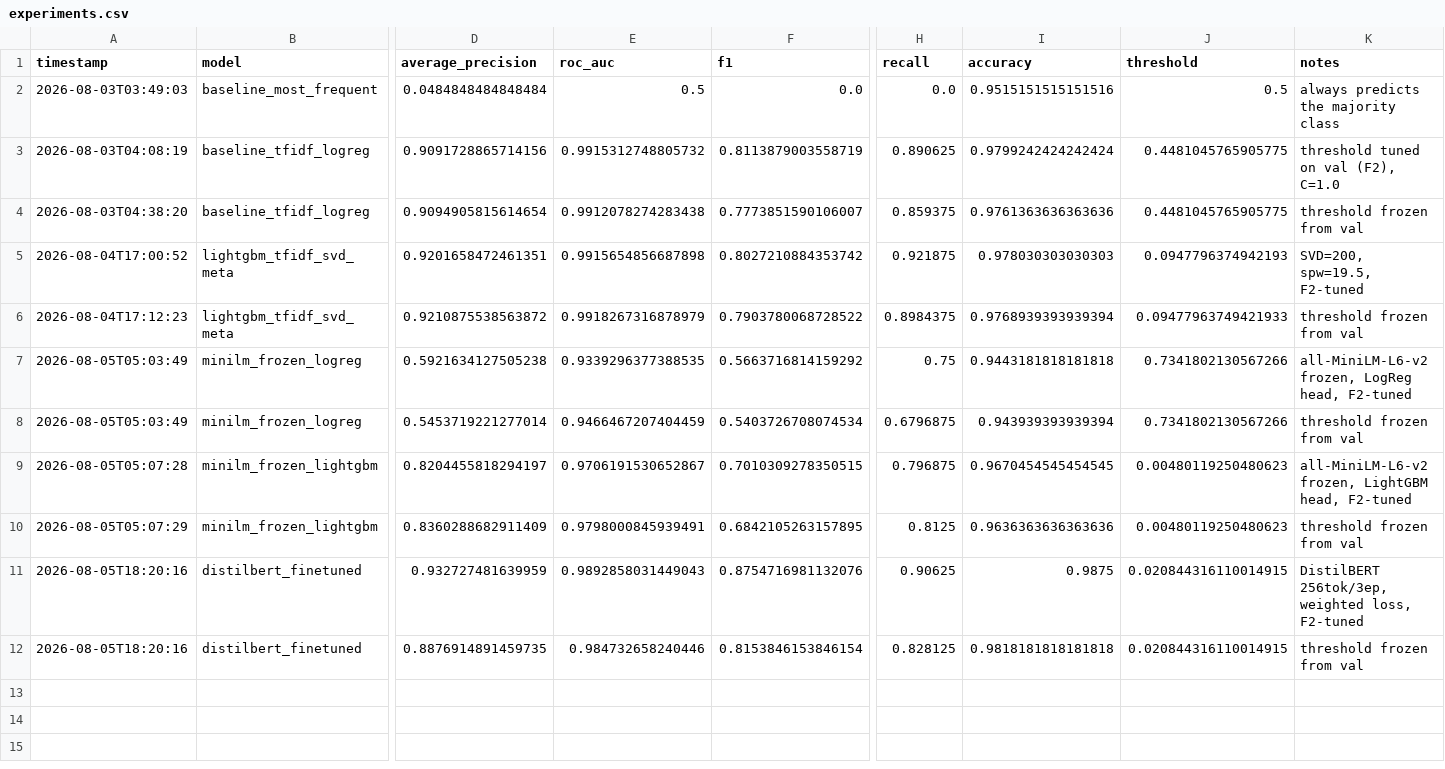
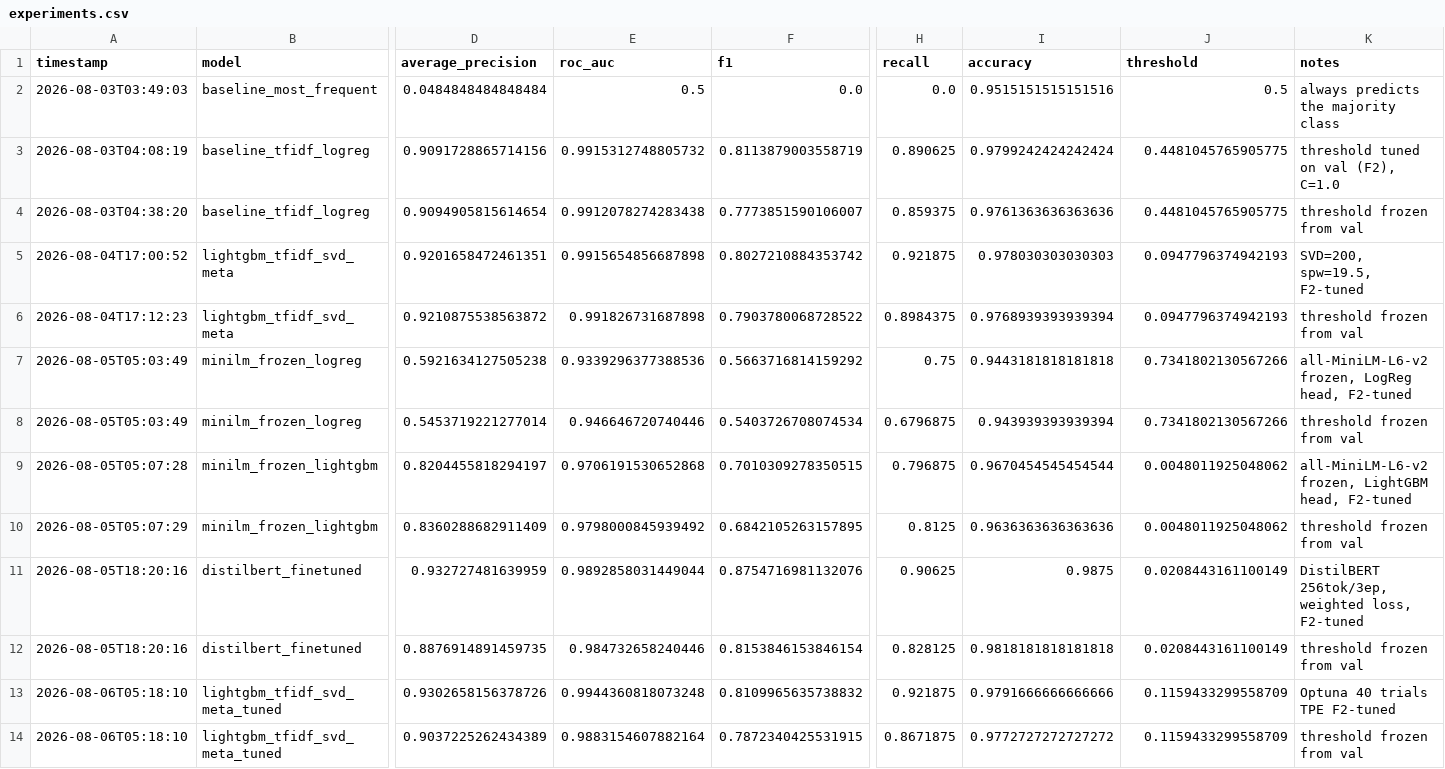
Before and after one commit to KyryloPerov/Fake_Job_Postings_Detection, a CSV file: reports/experiments.csv, drawn as a sheet; only a part is shown, gaps mark what is left out; rows hold the shown columns only; the diff names each change by its address in the sheet, - before the commit and + after, or states it on an @@ line.

Commit message:
lightgbm: Optuna hyperparameter tuning, experiments logged

```diff
--- a/reports/experiments.csv
+++ b/reports/experiments.csv
-E6 (roc_auc): 0.9918267316878979
+E6 (roc_auc): 0.991826731687898
-J6 (threshold): 0.09477963749421933
+J6 (threshold): 0.0947796374942193
-E7 (roc_auc): 0.9339296377388535
+E7 (roc_auc): 0.9339296377388536
-E8 (roc_auc): 0.9466467207404459
+E8 (roc_auc): 0.946646720740446
-E9 (roc_auc): 0.9706191530652867
+E9 (roc_auc): 0.9706191530652868
-I9 (accuracy): 0.9670454545454545
+I9 (accuracy): 0.9670454545454544
-J9:J10 (threshold): 0.00480119250480623
+J9:J10 (threshold): 0.0048011925048062
-E10 (roc_auc): 0.9798000845939491
+E10 (roc_auc): 0.9798000845939492
-E11 (roc_auc): 0.9892858031449043
+E11 (roc_auc): 0.9892858031449044
-J11:J12 (threshold): 0.020844316110014915
+J11:J12 (threshold): 0.0208443161100149
+row 13: 2026-08-06T05:18:10 | lightgbm_tfidf_svd_meta_tuned | 0.9302658156378726 | 0.9944360818073248 | 0.8109965635738832 | 0.921875 | 0.9791666666666666 | 0.1159433299558709 | Optuna 40 trials TPE F2-tuned
+row 14: 2026-08-06T05:18:10 | lightgbm_tfidf_svd_meta_tuned | 0.9037225262434389 | 0.9883154607882164 | 0.7872340425531915 | 0.8671875 | 0.9772727272727272 | 0.1159433299558709 | threshold frozen from val
```
Also changed, not shown: 1 other file.
